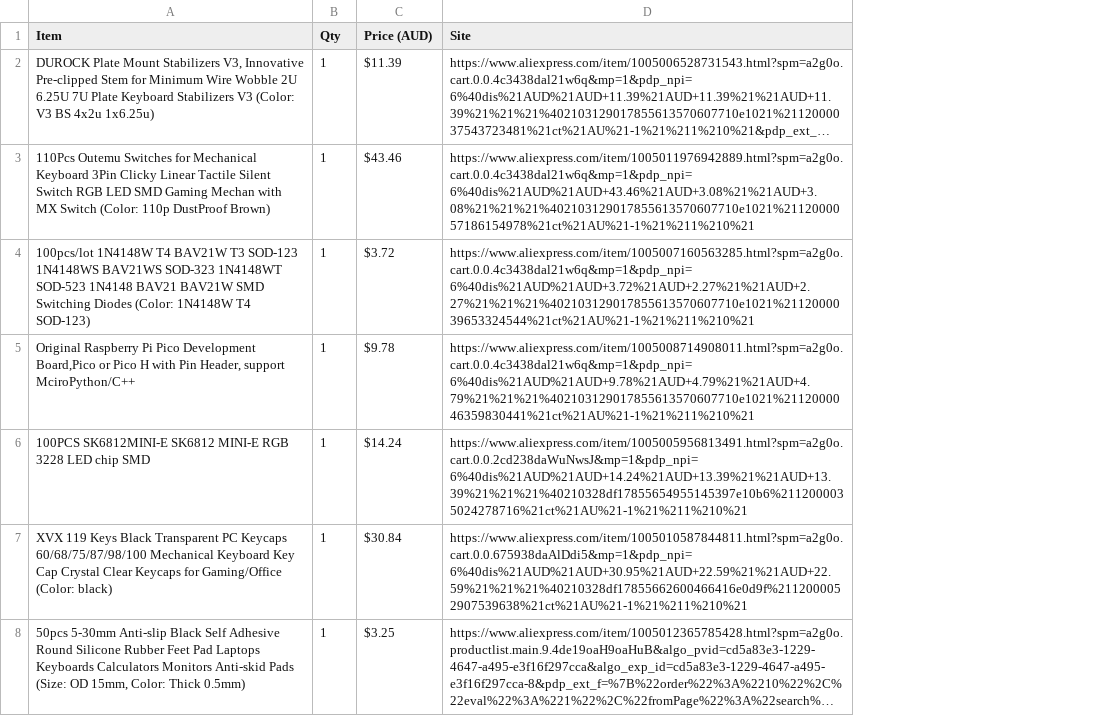
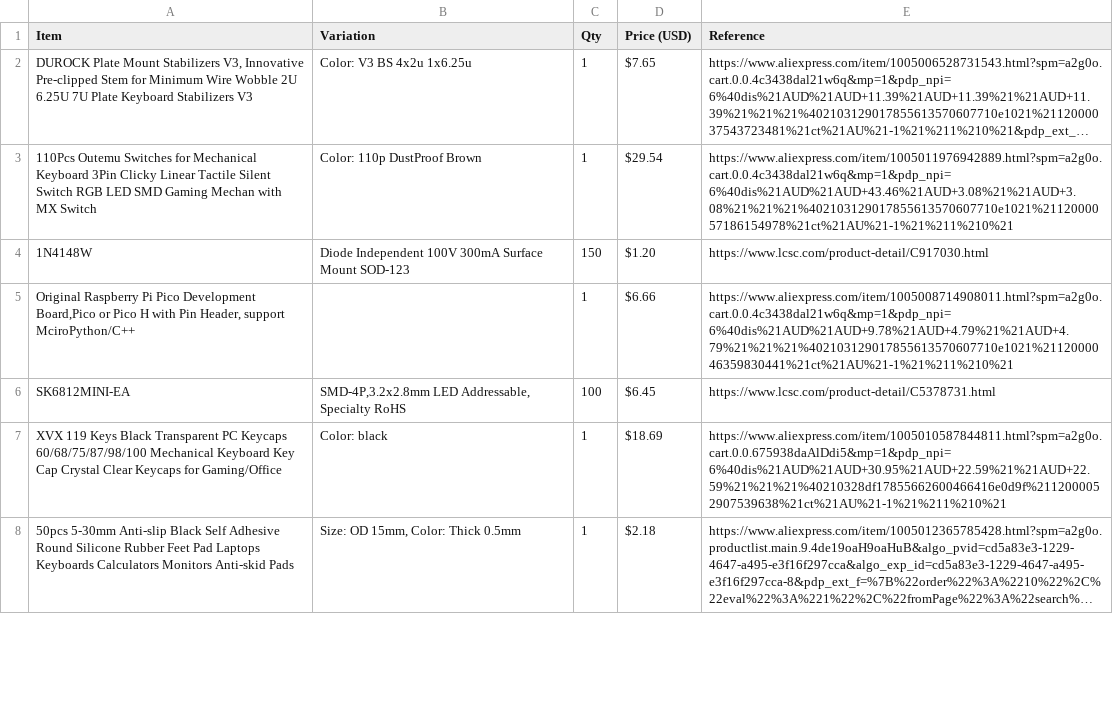
Before and after one commit to jphwba/blunt-keyboard, a CSV file: BOM.csv, drawn as a sheet; only a part is shown; long unchanged cells end in …; removed rows and columns are numbered as before the commit, all else as after; the diff covers the shown part only; the diff names each change by its address in the sheet, - before the commit and + after, or states it on an @@ line.

```diff
--- a/BOM.csv
+++ b/BOM.csv
+column B (Variation), rows 2-3: Color: V3 BS 4x2u 1x6.25u | Color: 110p DustProof Brown; rows 7-8: Color: black | Size: OD 15mm, Color: Thick 0.5mm
-column C (Price (AUD)), rows 2-3: $11.39 | $43.46; row 5: $9.78; rows 7-8: $30.84 | $3.25
+column D (Price (USD)), rows 2-3: $7.65 | $29.54; row 5: $6.66; rows 7-8: $18.69 | $2.18
-E1: Site
+E1: Reference
-A2 (Item): …Stabilizers V3 (Color: V3 BS 4x2u 1x6.25u)
+A2 (Item): …Stabilizers V3
-A3 (Item): …MX Switch (Color: 110p DustProof Brown)
+A3 (Item): …MX Switch
-row 4: 100pcs/lot 1N4148W T4 BAV21W T3 SOD-123 1N4148WS BAV21WS SOD-323 1N4148WT SOD-523 1N4148 BAV21 BAV21W SMD Switching Diodes (Color: 1N4148W T4 SOD-123) | 1 | $3.72 | https://www.aliexpress.com/item/1005007160563285.html?spm=a2g0o.cart.0.0.4c3438dal21w6q&mp=1&pdp_npi=6%40dis%21AUD%21AUD+3.72%21AUD+2.27%21%21AUD+2.27%21%21%21%402103129017855613570607710e1021%2112000039653324544%21ct%21AU%21-1%21%211%210%21
+row 4: 1N4148W | Diode Independent 100V 300mA Surface Mount SOD-123 | 150 | $1.20 | https://www.lcsc.com/product-detail/C917030.html
-row 6: 100PCS SK6812MINI-E SK6812 MINI-E RGB 3228 LED chip SMD | 1 | $14.24 | https://www.aliexpress.com/item/1005005956813491.html?spm=a2g0o.cart.0.0.2cd238daWuNwsJ&mp=1&pdp_npi=6%40dis%21AUD%21AUD+14.24%21AUD+13.39%21%21AUD+13.39%21%21%21%40210328df17855654955145397e10b6%2112000035024278716%21ct%21AU%21-1%21%211%210%21
+row 6: SK6812MINI-EA | SMD-4P,3.2x2.8mm LED Addressable, Specialty RoHS | 100 | $6.45 | https://www.lcsc.com/product-detail/C5378731.html
-A7 (Item): …for Gaming/Office (Color: black)
+A7 (Item): …for Gaming/Office
-A8 (Item): …Anti-skid Pads (Size: OD 15mm, Color: Thick 0.5mm)
+A8 (Item): …Anti-skid Pads
```
Also changed, not shown: 3 added rows, 4 removed rows and 1 edited cell elsewhere in this file, 1 other file.
